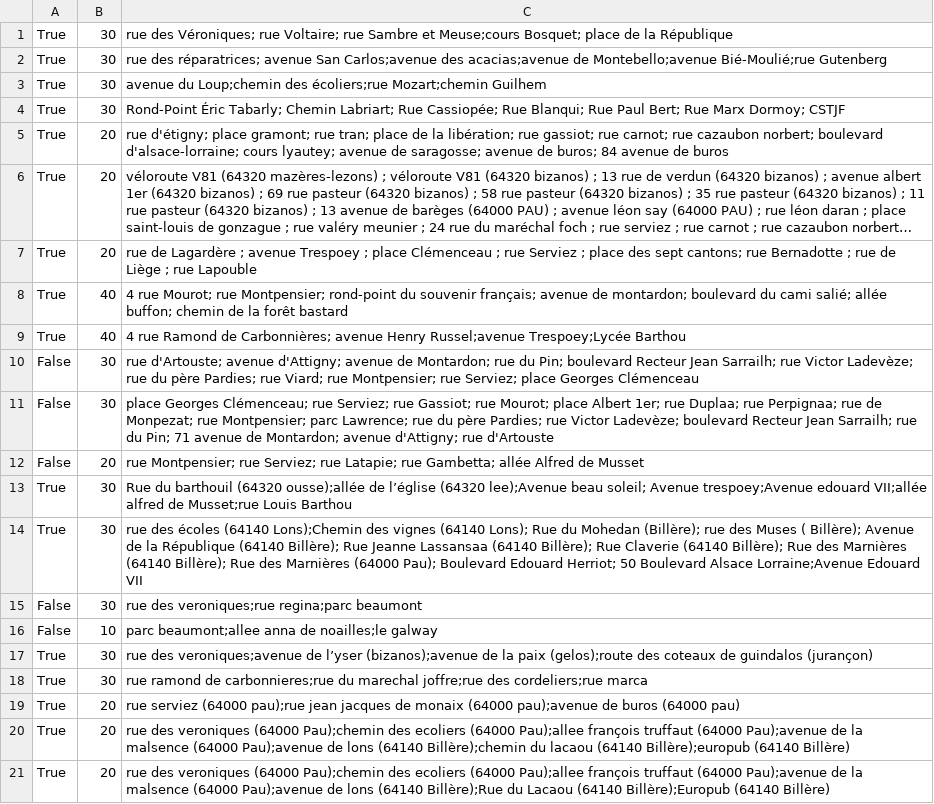
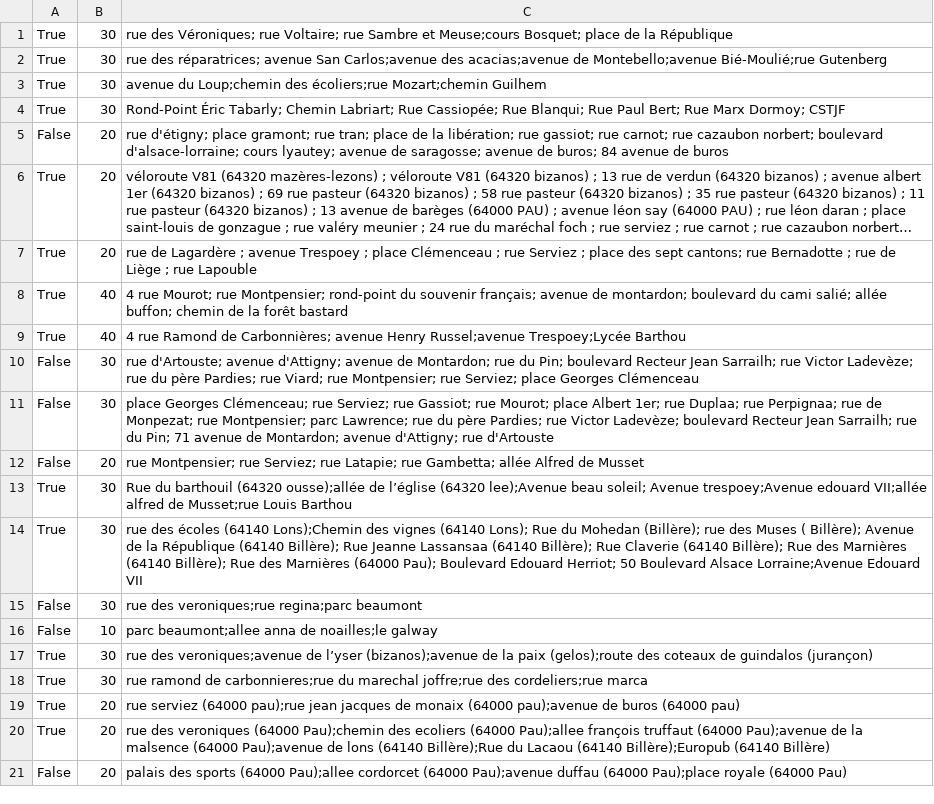
Before and after one commit to ccharign/osm-velo, a CSV file: site_vélo/dijk/progs_python/données/chemins.csv, drawn as a sheet; long unchanged cells end in …; removed rows and columns are numbered as before the commit, all else as after; the diff names each change by its address in the sheet, - before the commit and + after, or states it on an @@ line.

```diff
--- a/site_vélo/dijk/progs_python/données/chemins.csv
+++ b/site_vélo/dijk/progs_python/données/chemins.csv
-A5: True
+A5: False
-row 20: True | 20 | rue des veroniques (64000 Pau);chemin des ecoliers (64000 Pau);allee françois truffaut (64000 Pau);avenue de la malsence (64000 Pau);avenue de lons (64140 Billère);chemin du lacaou (64140 Billère);europub (64140 Billère)
+row 21: False | 20 | palais des sports (64000 Pau);allee cordorcet (64000 Pau);avenue duffau (64000 Pau);place royale (64000 Pau)
```
Also changed, not shown: site_vélo/dijk/progs_python/données/Cyclabilité.csv, site_vélo/dijk/progs_python/données/cache_adresses.csv, 19 other files.
